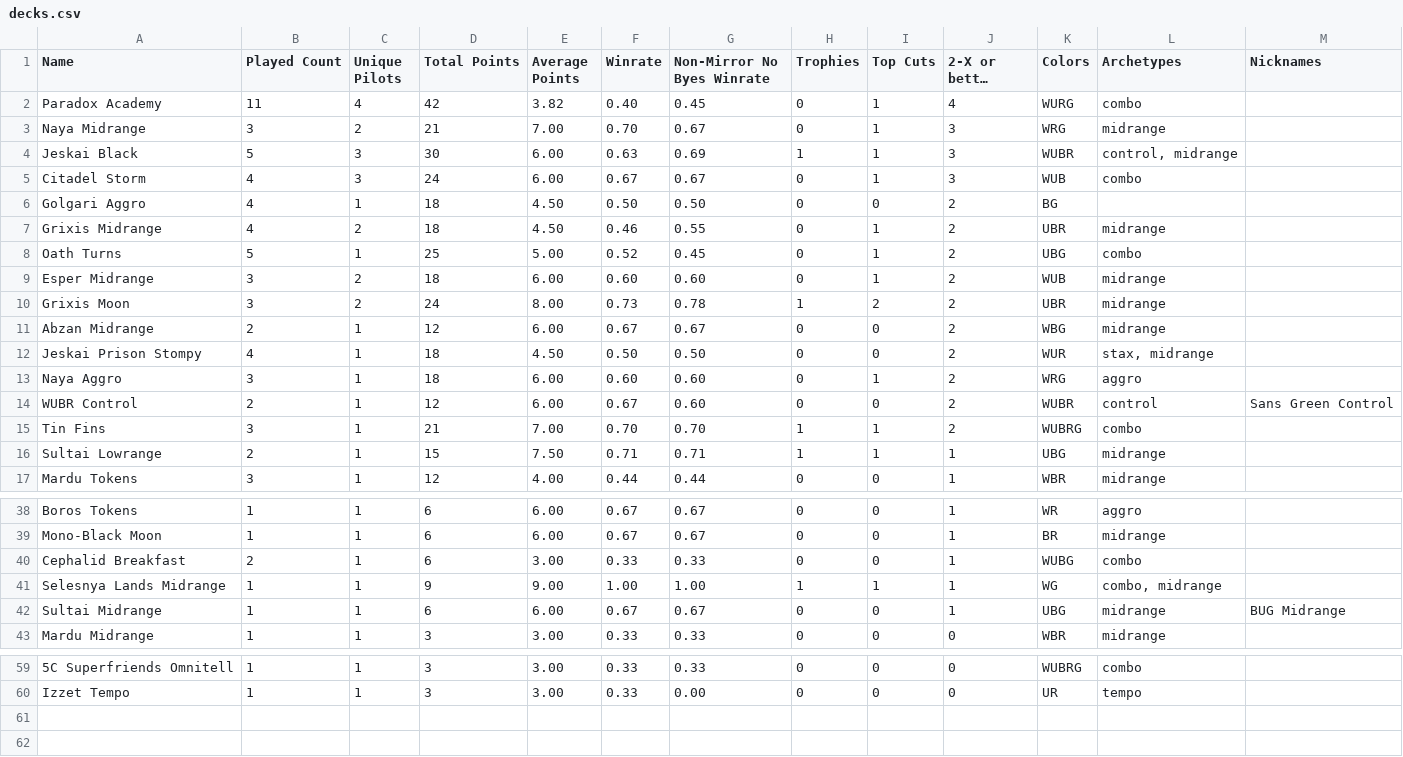
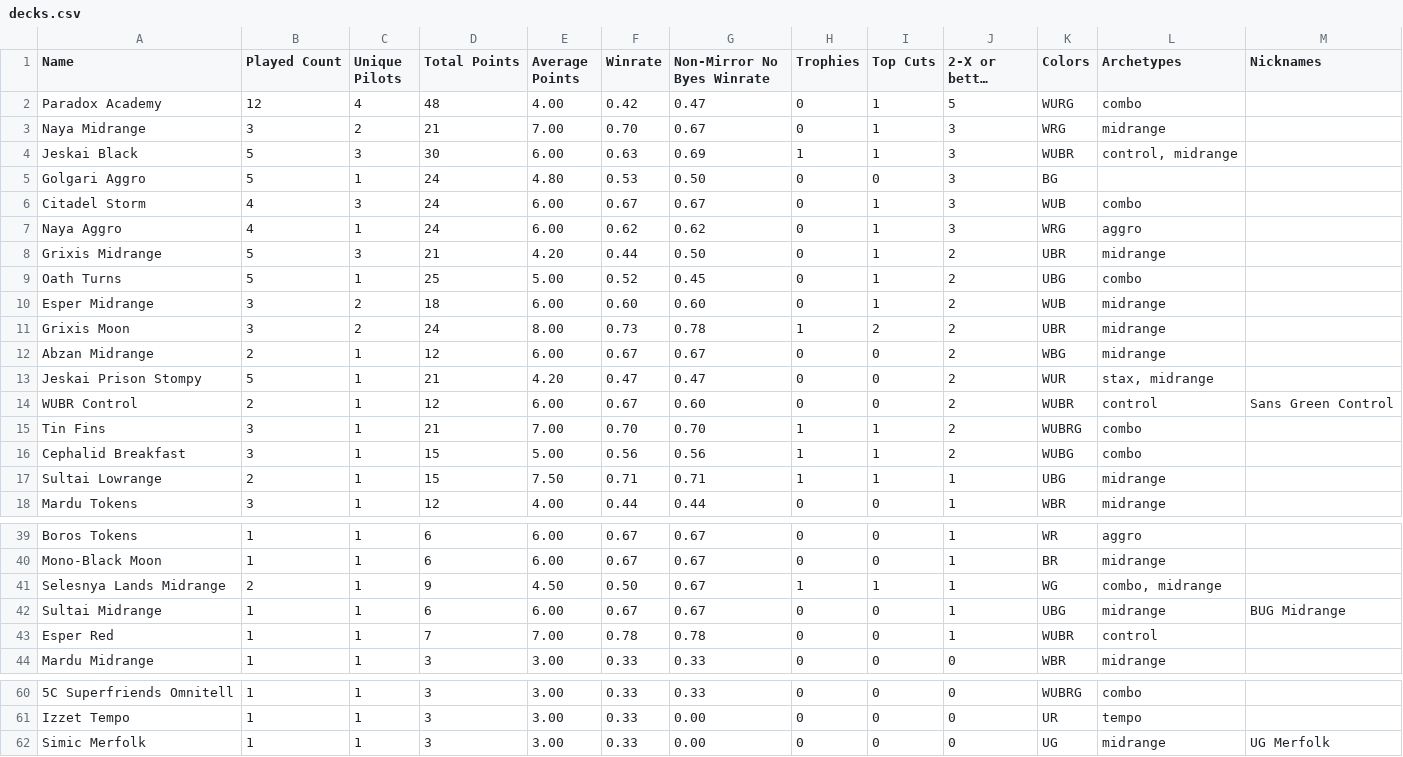
Before and after one commit to kvnchen/canlander, a CSV file: csv/cockatrice/decks.csv, drawn as a sheet; only a part is shown, gaps mark what is left out; long unchanged cells end in …; removed rows and columns are numbered as before the commit, all else as after; the diff covers the shown part only; the diff names each change by its address in the sheet, - before the commit and + after, or states it on an @@ line.

```diff
--- a/csv/cockatrice/decks.csv
+++ b/csv/cockatrice/decks.csv
-B2 (Played Count): 11
+B2 (Played Count): 12
-D2 (Total Points): 42
+D2 (Total Points): 48
-E2 (Average Points): 3.82
+E2 (Average Points): 4.00
-F2 (Winrate): 0.40
+F2 (Winrate): 0.42
-G2 (Non-Mirror No Byes Winrate): 0.45
+G2 (Non-Mirror No Byes Winrate): 0.47
-J2 (2-X or better Count): 4
+J2 (2-X or better Count): 5
+row 5: Golgari Aggro | 5 | 1 | 24 | 4.80 | 0.53 | 0.50 | 0 | 0 | 3 | BG
-row 6: Golgari Aggro | 4 | 1 | 18 | 4.50 | 0.50 | 0.50 | 0 | 0 | 2 | BG
+row 7: Naya Aggro | 4 | 1 | 24 | 6.00 | 0.62 | 0.62 | 0 | 1 | 3 | WRG | aggro
-B8 (Played Count): 4
+B8 (Played Count): 5
-C8 (Unique Pilots): 2
+C8 (Unique Pilots): 3
-D8 (Total Points): 18
+D8 (Total Points): 21
-E8 (Average Points): 4.50
+E8 (Average Points): 4.20
-F8 (Winrate): 0.46
+F8 (Winrate): 0.44
-G8 (Non-Mirror No Byes Winrate): 0.55
+G8 (Non-Mirror No Byes Winrate): 0.50
-B13 (Played Count): 4
+B13 (Played Count): 5
-D13 (Total Points): 18
+D13 (Total Points): 21
-E13 (Average Points): 4.50
+E13 (Average Points): 4.20
-F13 (Winrate): 0.50
+F13 (Winrate): 0.47
-G13 (Non-Mirror No Byes Winrate): 0.50
+G13 (Non-Mirror No Byes Winrate): 0.47
-row 13: Naya Aggro | 3 | 1 | 18 | 6.00 | 0.60 | 0.60 | 0 | 1 | 2 | WRG | aggro
+row 16: Cephalid Breakfast | 3 | 1 | 15 | 5.00 | 0.56 | 0.56 | 1 | 1 | 2 | WUBG | combo
-row 40: Cephalid Breakfast | 2 | 1 | 6 | 3.00 | 0.33 | 0.33 | 0 | 0 | 1 | WUBG | combo
-B41 (Played Count): 1
+B41 (Played Count): 2
-E41 (Average Points): 9.00
+E41 (Average Points): 4.50
-F41 (Winrate): 1.00
+F41 (Winrate): 0.50
-G41 (Non-Mirror No Byes Winrate): 1.00
+G41 (Non-Mirror No Byes Winrate): 0.67
+row 43: Esper Red | 1 | 1 | 7 | 7.00 | 0.78 | 0.78 | 0 | 0 | 1 | WUBR | control
+row 62: Simic Merfolk | 1 | 1 | 3 | 3.00 | 0.33 | 0.00 | 0 | 0 | 0 | UG | midrange | UG Merfolk
```
Also changed, not shown: 21 edited cells elsewhere in this file, csv/cockatrice/archetypes.csv, csv/cockatrice/events.csv, 9 other files.
